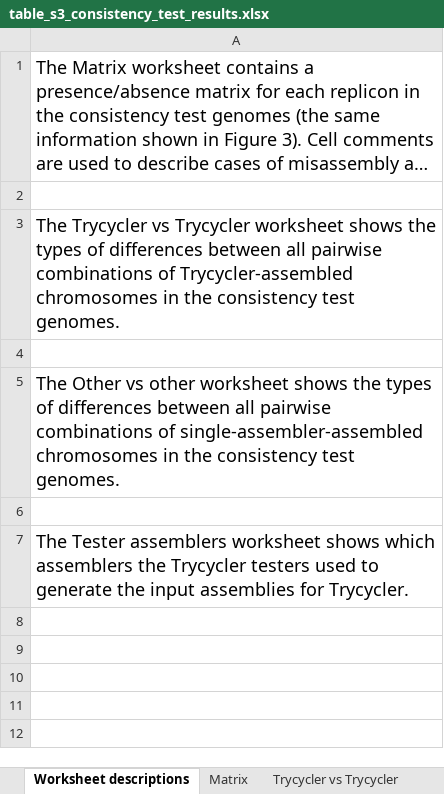
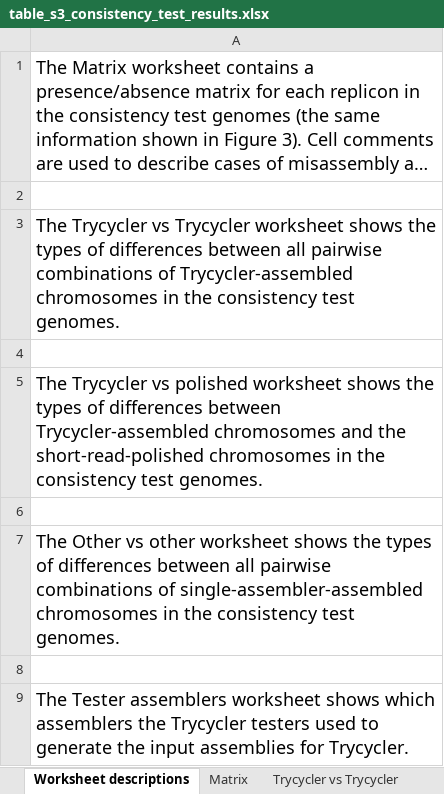
Before and after one commit to rrwick/Trycycler-paper, an Excel workbook: table_s3_consistency_test_results.xlsx, sheet Worksheet descriptions, drawn as a sheet; long unchanged cells end in …; values as stored, in another font and other column widths than the file's, no borders; the diff names each change by its address in the sheet, - before the commit and + after, or states it on an @@ line.

```diff
--- a/table_s3_consistency_test_results.xlsx (sheet Worksheet descriptions)
+++ b/table_s3_consistency_test_results.xlsx (sheet Worksheet descriptions)
+row 5: The Trycycler vs polished worksheet shows the types of differences between Trycycler-assembled chromosomes and the short-read-polished chromosomes in the consistency test genomes.
+row 6: (empty)
```
Also changed, not shown: other sheet tabs, table_s2_real_read_results.xlsx, 4 other files.
